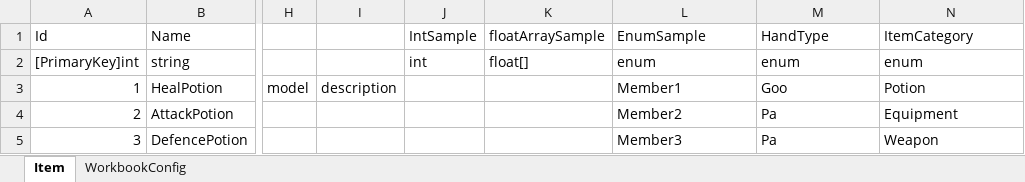
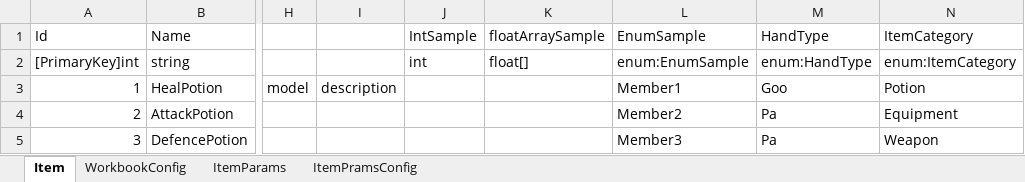
Before and after one commit to HarumiMaruoka/ExcelMaster, an Excel workbook: ExcelMaster/Sample/Assets/Excels/Item.xlsx, sheet Item, drawn as a sheet; only a part is shown, gaps mark what is left out; values as stored, in another font and other column widths than the file's, no borders; the diff names each change by its address in the sheet, - before the commit and + after, or states it on an @@ line.

```diff
--- a/ExcelMaster/Sample/Assets/Excels/Item.xlsx (sheet Item)
+++ b/ExcelMaster/Sample/Assets/Excels/Item.xlsx (sheet Item)
+sheet tab: ItemParams
+sheet tab: ItemPramsConfig
-L2 (EnumSample): enum
+L2 (EnumSample): enum:EnumSample
-M2 (HandType): enum
+M2 (HandType): enum:HandType
-N2 (ItemCategory): enum
+N2 (ItemCategory): enum:ItemCategory
```
Also changed, not shown: sheet WorkbookConfig, 47 other files.
